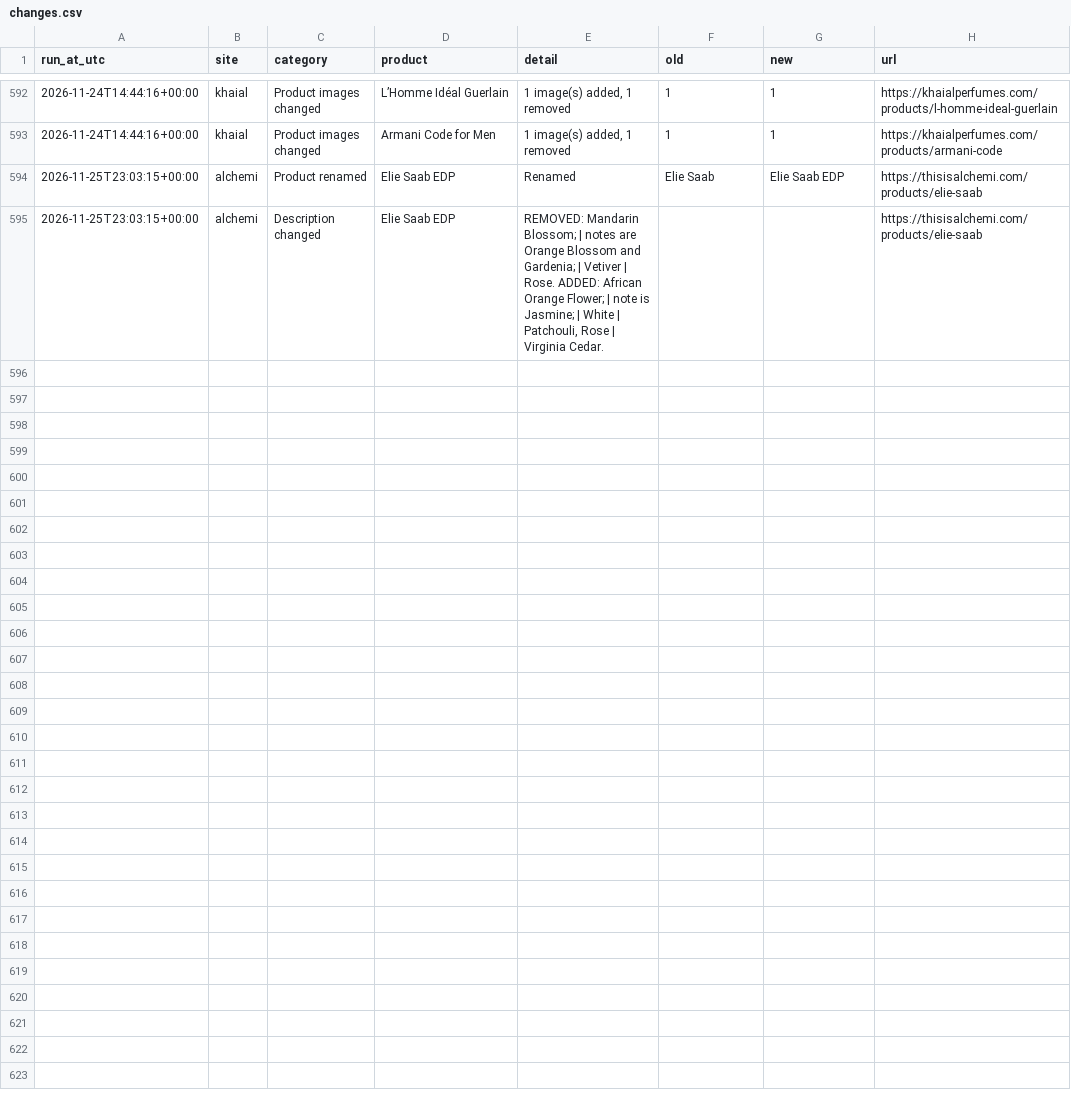
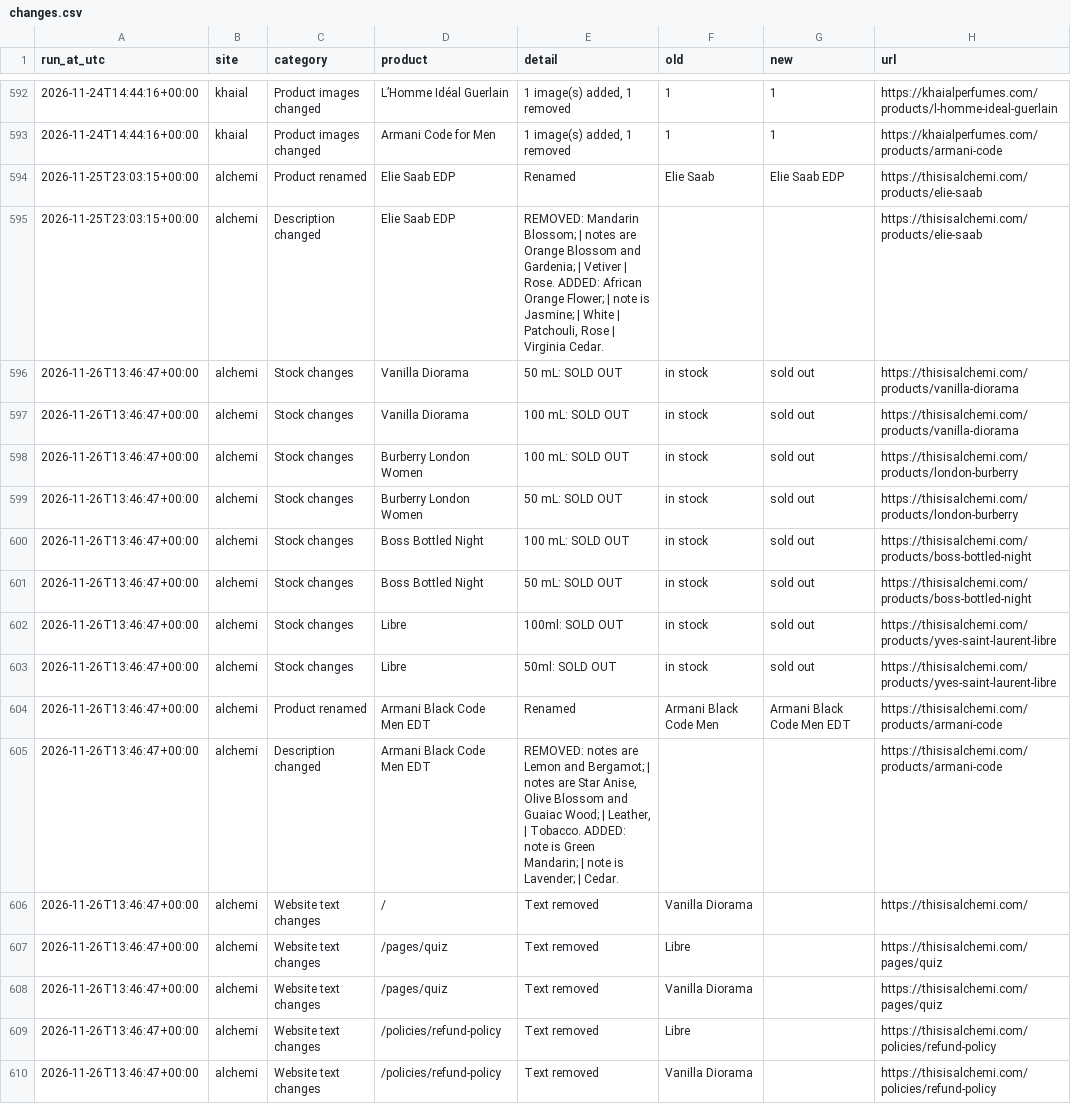
Before and after one commit to aconverts/rava-competitor-monitor, a CSV file: changes.csv, drawn as a sheet; only a part is shown, gaps mark what is left out; the diff names each change by its address in the sheet, - before the commit and + after, or states it on an @@ line.

```diff
--- a/changes.csv
+++ b/changes.csv
+row 596: 2026-11-26T13:46:47+00:00 | alchemi | Stock changes | Vanilla Diorama | 50 mL: SOLD OUT | in stock | sold out | https://thisisalchemi.com/products/vanilla-diorama
+row 597: 2026-11-26T13:46:47+00:00 | alchemi | Stock changes | Vanilla Diorama | 100 mL: SOLD OUT | in stock | sold out | https://thisisalchemi.com/products/vanilla-diorama
+row 598: 2026-11-26T13:46:47+00:00 | alchemi | Stock changes | Burberry London Women | 100 mL: SOLD OUT | in stock | sold out | https://thisisalchemi.com/products/london-burberry
+row 599: 2026-11-26T13:46:47+00:00 | alchemi | Stock changes | Burberry London Women | 50 mL: SOLD OUT | in stock | sold out | https://thisisalchemi.com/products/london-burberry
+row 600: 2026-11-26T13:46:47+00:00 | alchemi | Stock changes | Boss Bottled Night | 100 mL: SOLD OUT | in stock | sold out | https://thisisalchemi.com/products/boss-bottled-night
+row 601: 2026-11-26T13:46:47+00:00 | alchemi | Stock changes | Boss Bottled Night | 50 mL: SOLD OUT | in stock | sold out | https://thisisalchemi.com/products/boss-bottled-night
+row 602: 2026-11-26T13:46:47+00:00 | alchemi | Stock changes | Libre | 100ml: SOLD OUT | in stock | sold out | https://thisisalchemi.com/products/yves-saint-laurent-libre
+row 603: 2026-11-26T13:46:47+00:00 | alchemi | Stock changes | Libre | 50ml: SOLD OUT | in stock | sold out | https://thisisalchemi.com/products/yves-saint-laurent-libre
+row 604: 2026-11-26T13:46:47+00:00 | alchemi | Product renamed | Armani Black Code Men EDT | Renamed | Armani Black Code Men | Armani Black Code Men EDT | https://thisisalchemi.com/products/armani-code
+row 605: 2026-11-26T13:46:47+00:00 | alchemi | Description changed | Armani Black Code Men EDT | REMOVED: notes are Lemon and Bergamot; | notes are Star Anise, Olive Blossom and Guaiac Wood; | Leather, | Tobacco. ADDED: note is Green Mandarin; | note is Lavender; | Cedar. |  |  | https://thisisalchemi.com/products/armani-code
+row 606: 2026-11-26T13:46:47+00:00 | alchemi | Website text changes | / | Text removed | Vanilla Diorama |  | https://thisisalchemi.com/
+row 607: 2026-11-26T13:46:47+00:00 | alchemi | Website text changes | /pages/quiz | Text removed | Libre |  | https://thisisalchemi.com/pages/quiz
+row 608: 2026-11-26T13:46:47+00:00 | alchemi | Website text changes | /pages/quiz | Text removed | Vanilla Diorama |  | https://thisisalchemi.com/pages/quiz
+row 609: 2026-11-26T13:46:47+00:00 | alchemi | Website text changes | /policies/refund-policy | Text removed | Libre |  | https://thisisalchemi.com/policies/refund-policy
+row 610: 2026-11-26T13:46:47+00:00 | alchemi | Website text changes | /policies/refund-policy | Text removed | Vanilla Diorama |  | https://thisisalchemi.com/policies/refund-policy
```
Also changed, not shown: 4 other files.
